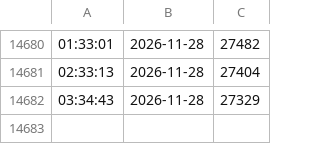
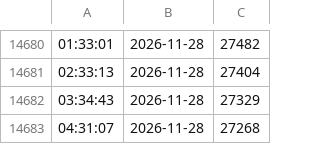
Before and after one commit to MarvNC/rotmg-player-stats, a CSV file: csv/realmeye-full.csv, drawn as a sheet; only a part is shown, gaps mark what is left out.

Commit message:
data: record manually verified RealmEye count

```diff
--- a/csv/realmeye-full.csv
+++ b/csv/realmeye-full.csv
@@ -14682 +14682,2 @@
 03:34:43,2026-11-28,27329
+04:31:07,2026-11-28,27268
```
